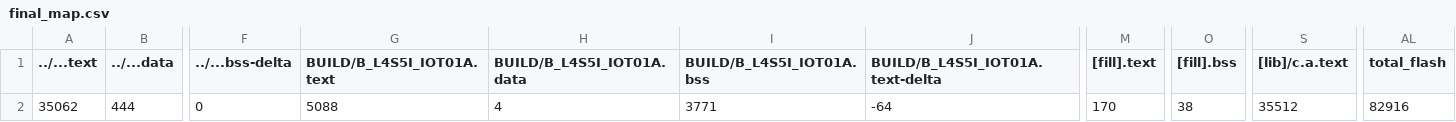
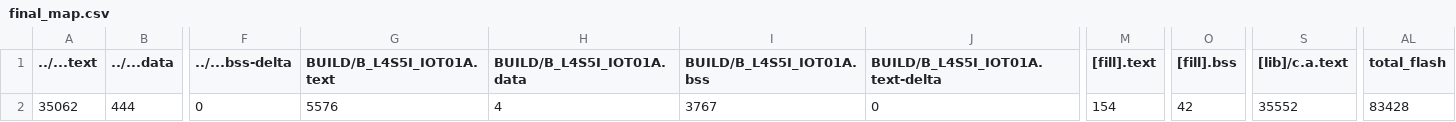
Before and after one commit to BarronChang0302/final, a CSV file: final/BUILD/B_L4S5I_IOT01A/GCC_ARM/final_map.csv, drawn as a sheet; only a part is shown, gaps mark what is left out; the diff names each change by its address in the sheet, - before the commit and + after, or states it on an @@ line.

```diff
--- a/final/BUILD/B_L4S5I_IOT01A/GCC_ARM/final_map.csv
+++ b/final/BUILD/B_L4S5I_IOT01A/GCC_ARM/final_map.csv
-G2 (BUILD/B_L4S5I_IOT01A.text): 5088
+G2 (BUILD/B_L4S5I_IOT01A.text): 5576
-I2 (BUILD/B_L4S5I_IOT01A.bss): 3771
+I2 (BUILD/B_L4S5I_IOT01A.bss): 3767
-J2 (BUILD/B_L4S5I_IOT01A.text-delta): -64
+J2 (BUILD/B_L4S5I_IOT01A.text-delta): 0
-M2 ([fill].text): 170
+M2 ([fill].text): 154
-O2 ([fill].bss): 38
+O2 ([fill].bss): 42
-S2 ([lib]/c.a.text): 35512
+S2 ([lib]/c.a.text): 35552
-AL2 (total_flash): 82916
+AL2 (total_flash): 83428
```
Also changed, not shown: 9 other files.
